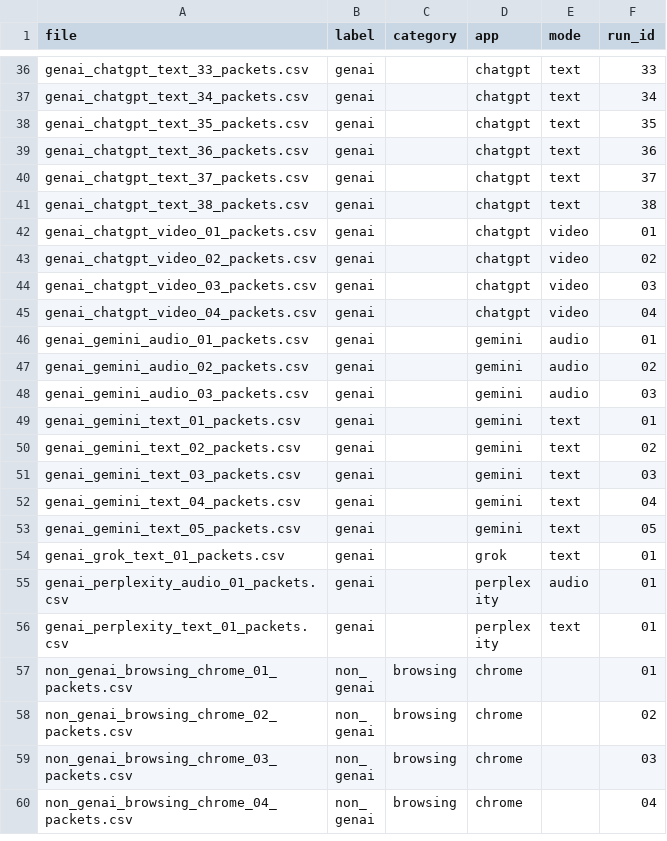
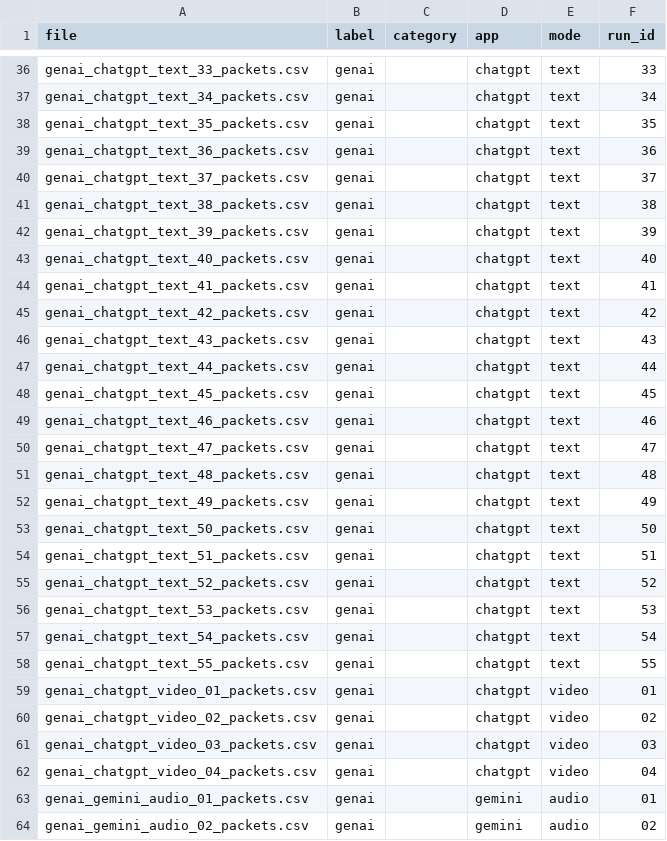
Before and after one commit to KoushikRama/GenAI_Traffic_Classification, a CSV file: meta_index.csv, drawn as a sheet; only a part is shown, gaps mark what is left out; the shorter side is filled out with more unchanged rows.

Commit message:
Added new data files and performed feature engineering

```diff
--- a/meta_index.csv
+++ b/meta_index.csv
@@ -41,2 +41,19 @@ genai_chatgpt_text_37_packets.csv,genai,,chatgpt,text,37
 genai_chatgpt_text_38_packets.csv,genai,,chatgpt,text,38
+genai_chatgpt_text_39_packets.csv,genai,,chatgpt,text,39
+genai_chatgpt_text_40_packets.csv,genai,,chatgpt,text,40
+genai_chatgpt_text_41_packets.csv,genai,,chatgpt,text,41
+genai_chatgpt_text_42_packets.csv,genai,,chatgpt,text,42
+genai_chatgpt_text_43_packets.csv,genai,,chatgpt,text,43
+genai_chatgpt_text_44_packets.csv,genai,,chatgpt,text,44
+genai_chatgpt_text_45_packets.csv,genai,,chatgpt,text,45
+genai_chatgpt_text_46_packets.csv,genai,,chatgpt,text,46
+genai_chatgpt_text_47_packets.csv,genai,,chatgpt,text,47
+genai_chatgpt_text_48_packets.csv,genai,,chatgpt,text,48
+genai_chatgpt_text_49_packets.csv,genai,,chatgpt,text,49
+genai_chatgpt_text_50_packets.csv,genai,,chatgpt,text,50
+genai_chatgpt_text_51_packets.csv,genai,,chatgpt,text,51
+genai_chatgpt_text_52_packets.csv,genai,,chatgpt,text,52
+genai_chatgpt_text_53_packets.csv,genai,,chatgpt,text,53
+genai_chatgpt_text_54_packets.csv,genai,,chatgpt,text,54
+genai_chatgpt_text_55_packets.csv,genai,,chatgpt,text,55
 genai_chatgpt_video_01_packets.csv,genai,,chatgpt,video,01
```
Also changed, not shown: 1 other file.
